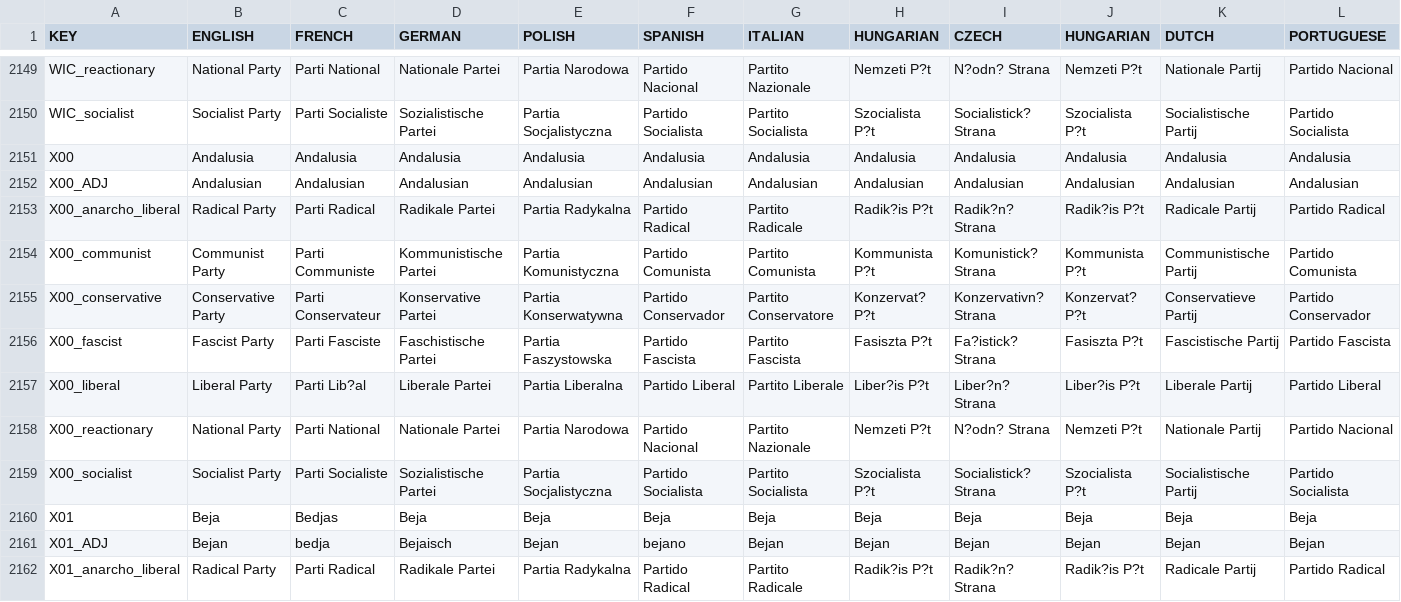
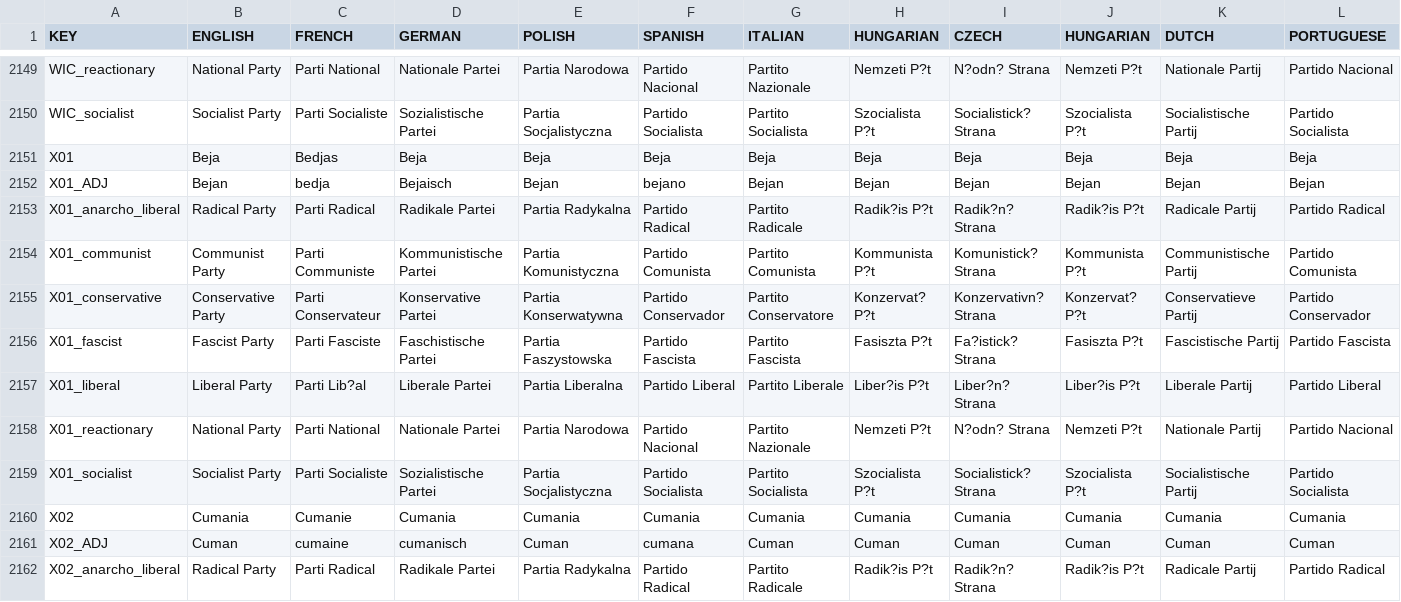
Before and after one commit to Red4113/Buncha-Bundas-Mega-Campaign, a CSV file: Buncha_Bundas_Mega_Campaign/localisation/0_Names.csv, drawn as a sheet; only a part is shown, gaps mark what is left out; the shorter side is filled out with more unchanged rows; rows hold the shown columns only; the diff names each change by its address in the sheet, - before the commit and + after, or states it on an @@ line.

Commit message:
Removed Some wierd nation

```diff
--- a/Buncha_Bundas_Mega_Campaign/localisation/0_Names.csv
+++ b/Buncha_Bundas_Mega_Campaign/localisation/0_Names.csv
-row 2151: X00 | Andalusia | Andalusia | Andalusia | Andalusia | Andalusia | Andalusia | Andalusia | Andalusia | Andalusia | Andalusia | Andalusia
-row 2152: X00_ADJ | Andalusian | Andalusian | Andalusian | Andalusian | Andalusian | Andalusian | Andalusian | Andalusian | Andalusian | Andalusian | Andalusian
-row 2153: X00_anarcho_liberal | Radical Party | Parti Radical | Radikale Partei | Partia Radykalna | Partido Radical | Partito Radicale | Radik?is P?t | Radik?n? Strana | Radik?is P?t | Radicale Partij | Partido Radical
-row 2154: X00_communist | Communist Party | Parti Communiste | Kommunistische Partei | Partia Komunistyczna | Partido Comunista | Partito Comunista | Kommunista P?t | Komunistick? Strana | Kommunista P?t | Communistische Partij | Partido Comunista
-row 2155: X00_conservative | Conservative Party | Parti Conservateur | Konservative Partei | Partia Konserwatywna | Partido Conservador | Partito Conservatore | Konzervat? P?t | Konzervativn? Strana | Konzervat? P?t | Conservatieve Partij | Partido Conservador
-row 2156: X00_fascist | Fascist Party | Parti Fasciste | Faschistische Partei | Partia Faszystowska | Partido Fascista | Partito Fascista | Fasiszta P?t | Fa?istick? Strana | Fasiszta P?t | Fascistische Partij | Partido Fascista
-row 2157: X00_liberal | Liberal Party | Parti Lib?al | Liberale Partei | Partia Liberalna | Partido Liberal | Partito Liberale | Liber?is P?t | Liber?n? Strana | Liber?is P?t | Liberale Partij | Partido Liberal
-row 2158: X00_reactionary | National Party | Parti National | Nationale Partei | Partia Narodowa | Partido Nacional | Partito Nazionale | Nemzeti P?t | N?odn? Strana | Nemzeti P?t | Nationale Partij | Partido Nacional
-row 2159: X00_socialist | Socialist Party | Parti Socialiste | Sozialistische Partei | Partia Socjalistyczna | Partido Socialista | Partito Socialista | Szocialista P?t | Socialistick? Strana | Szocialista P?t | Socialistische Partij | Partido Socialista
```
Also changed, not shown: Buncha_Bundas_Mega_Campaign/localisation/00_HPM_return_cores.csv, Buncha_Bundas_Mega_Campaign/localisation/02_NNM_gtfo.csv, 9 other files.
